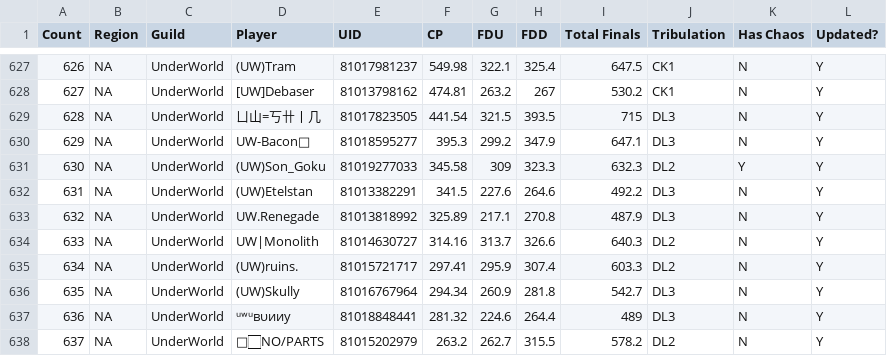
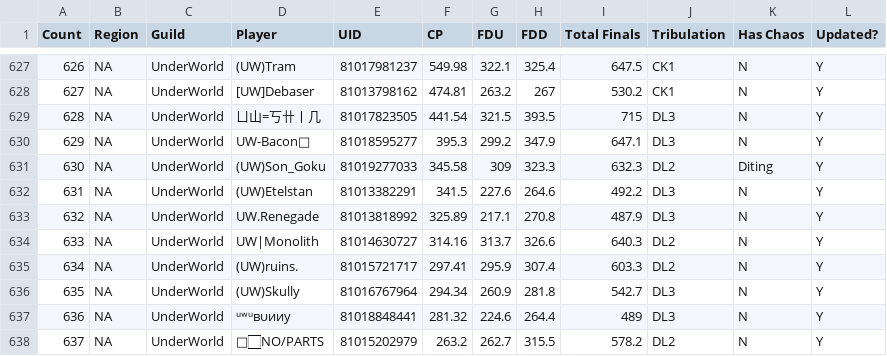
Before and after one commit to naccStats/nacc-all-players, a CSV file: public/data/players.csv, drawn as a sheet; only a part is shown, gaps mark what is left out.

Commit message:
Feat: Update guild page to add sorting and update data

```diff
--- a/public/data/players.csv
+++ b/public/data/players.csv
@@ -630,3 +630,3 @@ Count,Region,Guild,Player,UID,CP,FDU,FDD,Total Finals,Tribulation,Has Chaos,Upda
 629,NA,UnderWorld,UW-Bacon🥓,81018595277,395.3,299.2,347.9,647.1,DL3,N,Y
-630,NA,UnderWorld,(UW)Son_Goku,81019277033,345.58,309,323.3,632.3,DL2,Y,Y
+630,NA,UnderWorld,(UW)Son_Goku,81019277033,345.58,309,323.3,632.3,DL2,Diting,Y
 631,NA,UnderWorld,(UW)Etelstan,81013382291,341.5,227.6,264.6,492.2,DL3,N,Y
```
Also changed, not shown: 1 other file.
